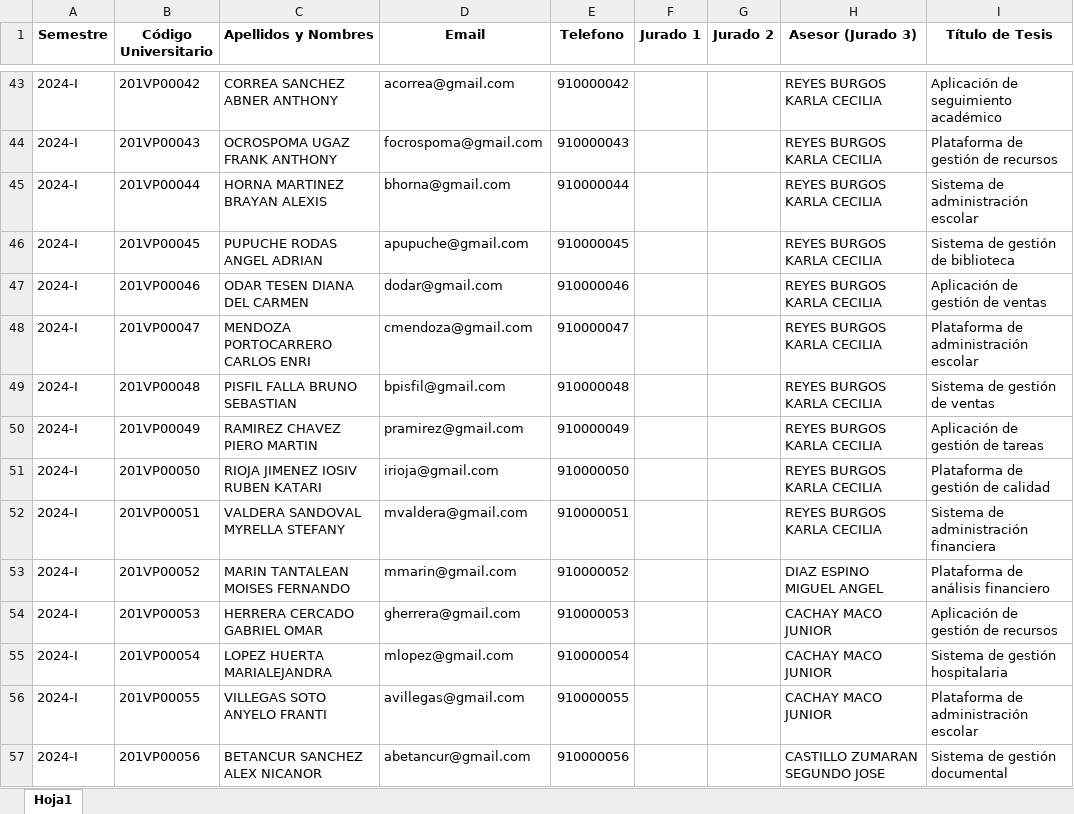
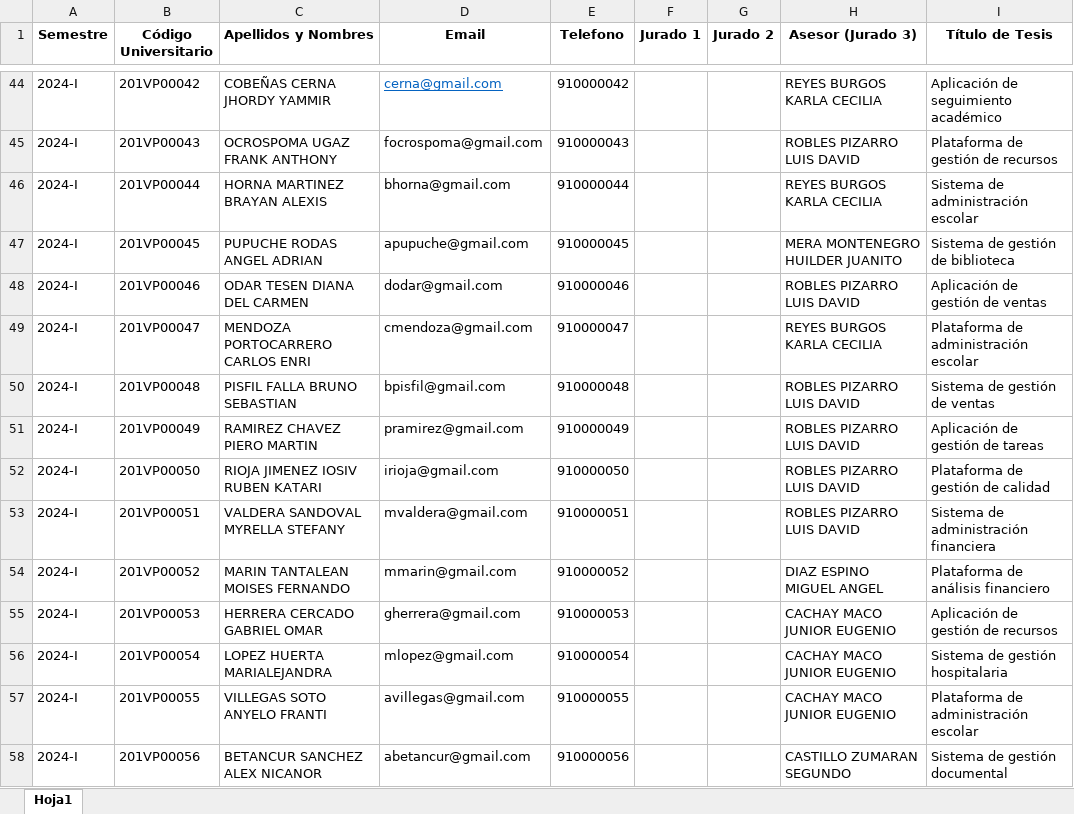
Before and after one commit to ZCuak/PryHorarioTesis, an Excel workbook: estudiantes_sustentacion_proyecto.xlsx, sheet Hoja1, drawn as a sheet; only a part is shown, gaps mark what is left out; values as stored, in another font and other column widths than the file's, no borders; addresses are those after the commit; the diff covers the shown part only; the diff names each change by its address in the sheet, - before the commit and + after, or states it on an @@ line.

```diff
--- a/estudiantes_sustentacion_proyecto.xlsx (sheet Hoja1)
+++ b/estudiantes_sustentacion_proyecto.xlsx (sheet Hoja1)
-C44 (Apellidos y Nombres): CORREA SANCHEZ ABNER ANTHONY
+C44 (Apellidos y Nombres): COBEÑAS CERNA JHORDY YAMMIR
-D44 (Email): acorrea@gmail.com
+D44 (Email): cerna@gmail.com
@@ D44 underline: off → on, text colour: black → #0563C1 @@
-H45 (Asesor (Jurado 3)): REYES BURGOS KARLA CECILIA
+H45 (Asesor (Jurado 3)): ROBLES PIZARRO LUIS DAVID
-H47 (Asesor (Jurado 3)): REYES BURGOS KARLA CECILIA
+H47 (Asesor (Jurado 3)): MERA MONTENEGRO HUILDER JUANITO
-H48 (Asesor (Jurado 3)): REYES BURGOS KARLA CECILIA
+H48 (Asesor (Jurado 3)): ROBLES PIZARRO LUIS DAVID
-H50:H53 (Asesor (Jurado 3)): REYES BURGOS KARLA CECILIA
+H50:H53 (Asesor (Jurado 3)): ROBLES PIZARRO LUIS DAVID
-H55:H57 (Asesor (Jurado 3)): CACHAY MACO JUNIOR
+H55:H57 (Asesor (Jurado 3)): CACHAY MACO JUNIOR EUGENIO
-H58 (Asesor (Jurado 3)): CASTILLO ZUMARAN SEGUNDO JOSE
+H58 (Asesor (Jurado 3)): CASTILLO ZUMARAN SEGUNDO
```
Also changed, not shown: 1 added row and 22 edited cells elsewhere in this sheet, estudiantes_sustentacion_tesis.xlsx, jurados.xlsx, 4 other files.
